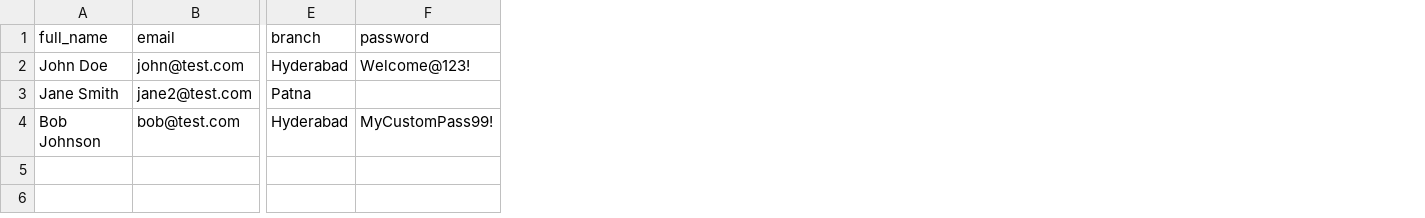
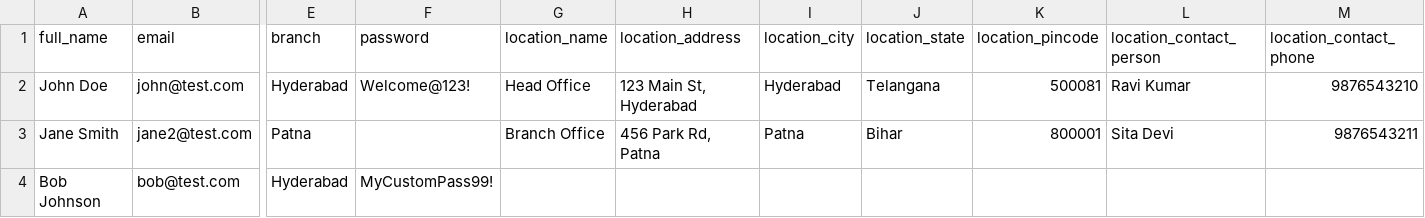
Before and after one commit to SrinuMekala123/vibrant-corporate-flow-main, a CSV file: public/templates/customers_template.csv, drawn as a sheet; only a part is shown, gaps mark what is left out; the diff names each change by its address in the sheet, - before the commit and + after, or states it on an @@ line.

```diff
--- a/public/templates/customers_template.csv
+++ b/public/templates/customers_template.csv
+column G (location_name), rows 2-3: Head Office | Branch Office
+column H (location_address), rows 2-3: 123 Main St, Hyderabad | 456 Park Rd, Patna
+column I (location_city), rows 2-3: Hyderabad | Patna
+column J (location_state), rows 2-3: Telangana | Bihar
+column K (location_pincode), rows 2-3: 500081 | 800001
+column L (location_contact_person), rows 2-3: Ravi Kumar | Sita Devi
+column M (location_contact_phone), rows 2-3: 9876543210 | 9876543211
```
Also changed, not shown: 59 other files.
